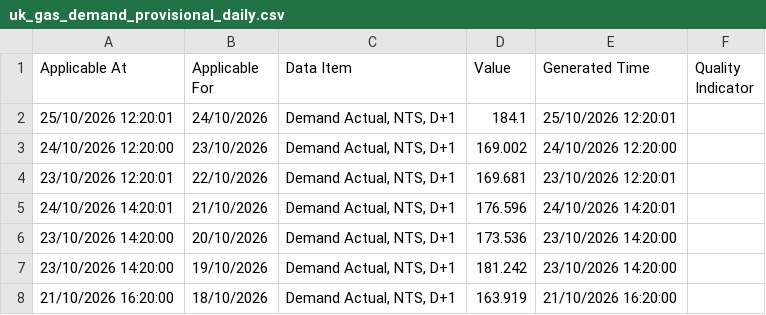
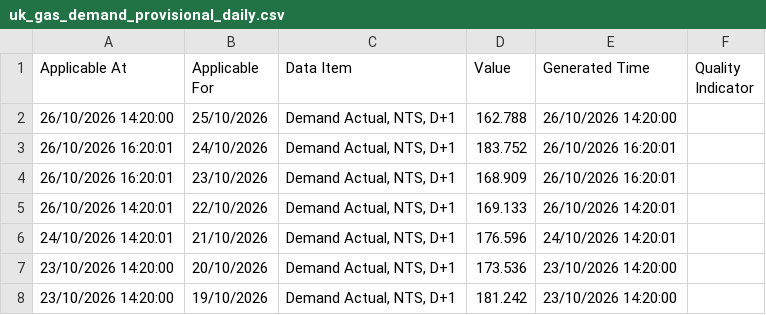
Before and after one commit to xdityx/xoserve-uk-gas-demand-forecasting, a CSV file: data/raw/uk_gas_demand_provisional_daily.csv, drawn as a sheet; only a part is shown; the shorter side is filled out with more unchanged rows.

```diff
--- a/data/raw/uk_gas_demand_provisional_daily.csv
+++ b/data/raw/uk_gas_demand_provisional_daily.csv
@@ -1,5 +1,6 @@
 Applicable At,Applicable For,Data Item,Value,Generated Time,Quality Indicator
-25/10/2026 12:20:01,24/10/2026,"Demand Actual, NTS, D+1",184.1,25/10/2026 12:20:01,
-24/10/2026 12:20:00,23/10/2026,"Demand Actual, NTS, D+1",169.002,24/10/2026 12:20:00,
-23/10/2026 12:20:01,22/10/2026,"Demand Actual, NTS, D+1",169.681,23/10/2026 12:20:01,
+26/10/2026 14:20:00,25/10/2026,"Demand Actual, NTS, D+1",162.788,26/10/2026 14:20:00,
+26/10/2026 16:20:01,24/10/2026,"Demand Actual, NTS, D+1",183.752,26/10/2026 16:20:01,
+26/10/2026 16:20:01,23/10/2026,"Demand Actual, NTS, D+1",168.909,26/10/2026 16:20:01,
+26/10/2026 14:20:01,22/10/2026,"Demand Actual, NTS, D+1",169.133,26/10/2026 14:20:01,
 24/10/2026 14:20:01,21/10/2026,"Demand Actual, NTS, D+1",176.596,24/10/2026 14:20:01,
```
Also changed, not shown: data/raw/uk_gas_demand_daily.csv, 4 other files.
